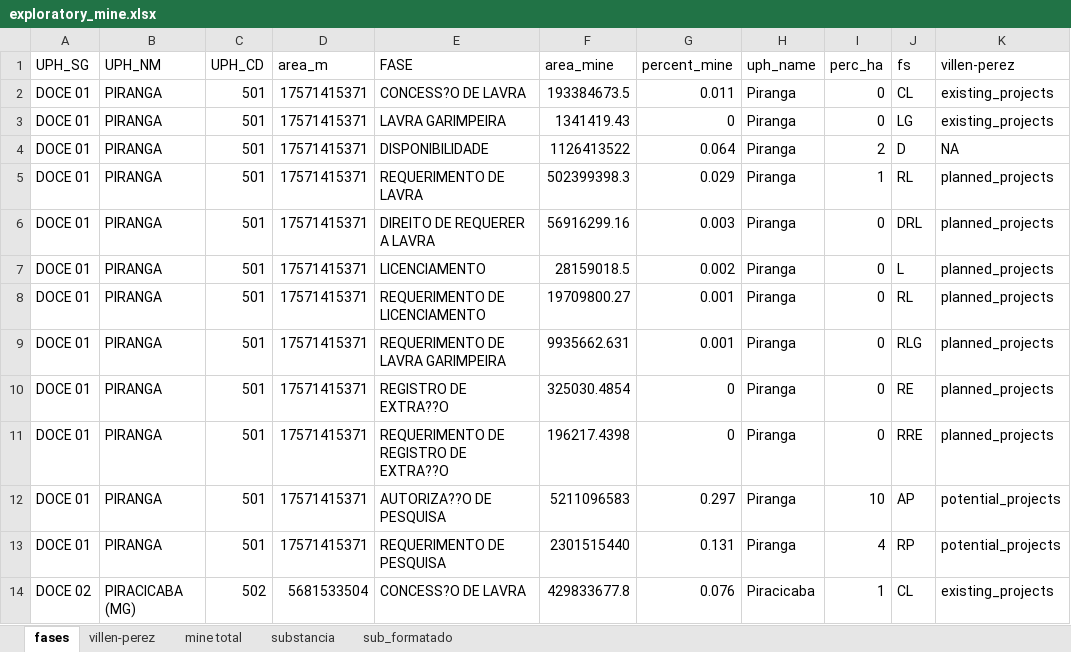
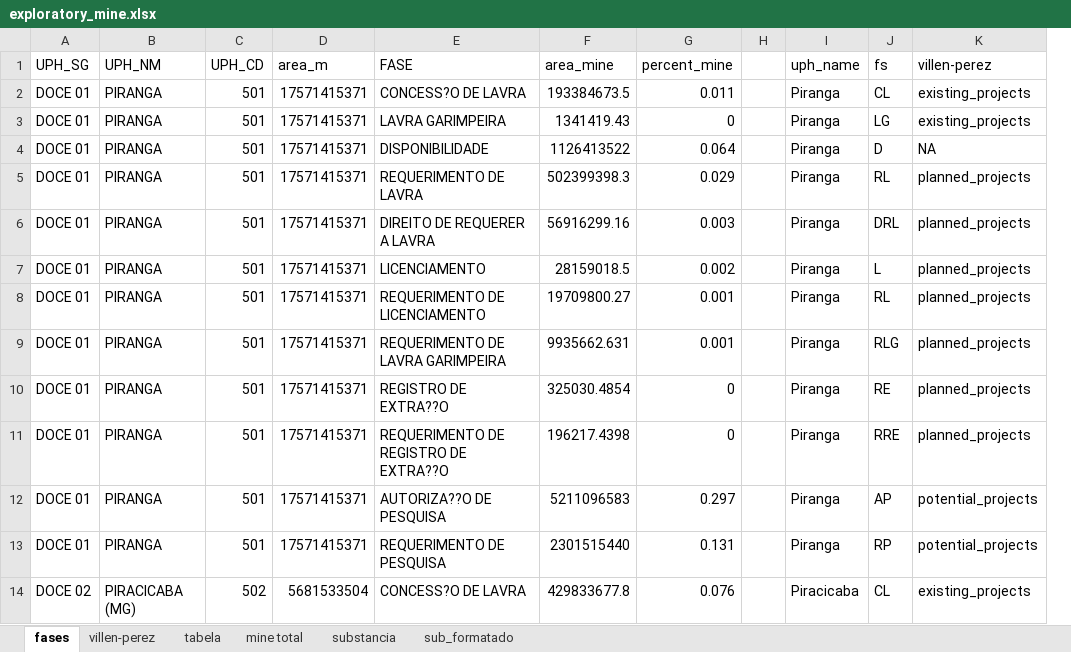
Before and after one commit to Projeto-BHRD-INMA/mineracao_bhrd, an Excel workbook: docs/exploratory_mine.xlsx, sheet fases, drawn as a sheet; only a part is shown; values as stored, in another font and other column widths than the file's, no cell formats; removed rows and columns are numbered as before the commit, all else as after; the diff names each change by its address in the sheet, - before the commit and + after, or states it on an @@ line.

Commit message:
tabela dados vilen-perez

```diff
--- a/docs/exploratory_mine.xlsx (sheet fases)
+++ b/docs/exploratory_mine.xlsx (sheet fases)
+sheet tab: tabela
+column H, empty
-column I (perc_ha), rows 2-14: 0 | 0 | 2 | 1 | 0 | 0 | 0 | 0 | 0 | 0 | 10 | 4 | 1
```
Also changed, not shown: sheet villen-perez, cell formats.
